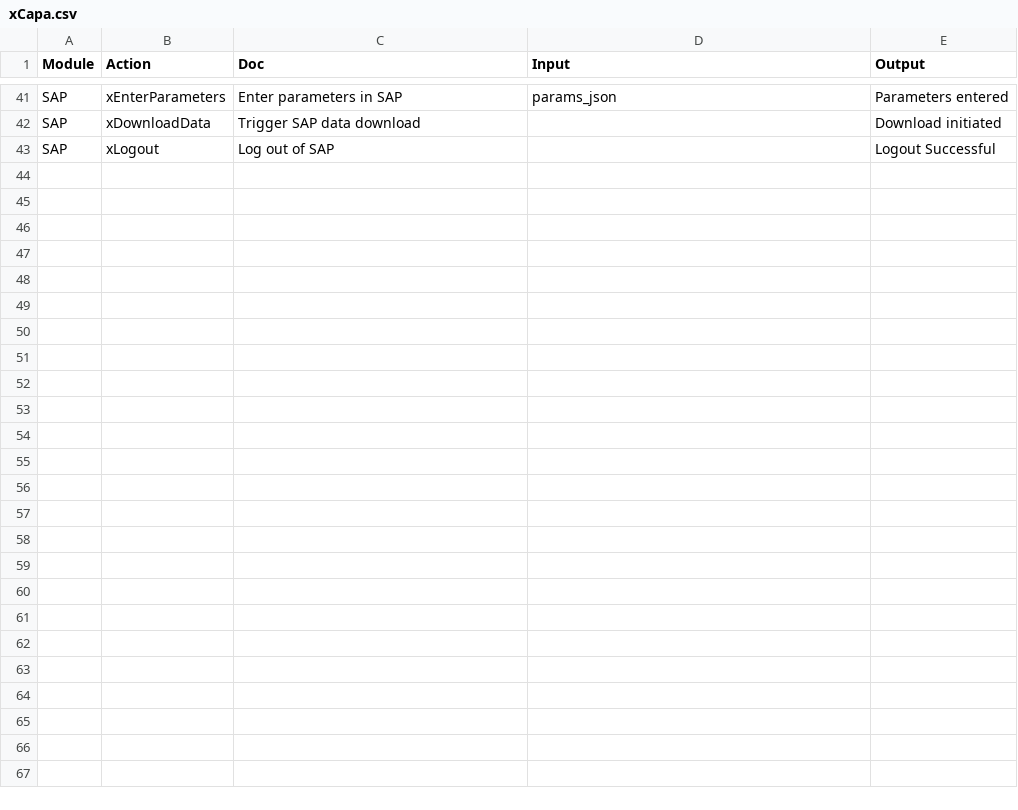
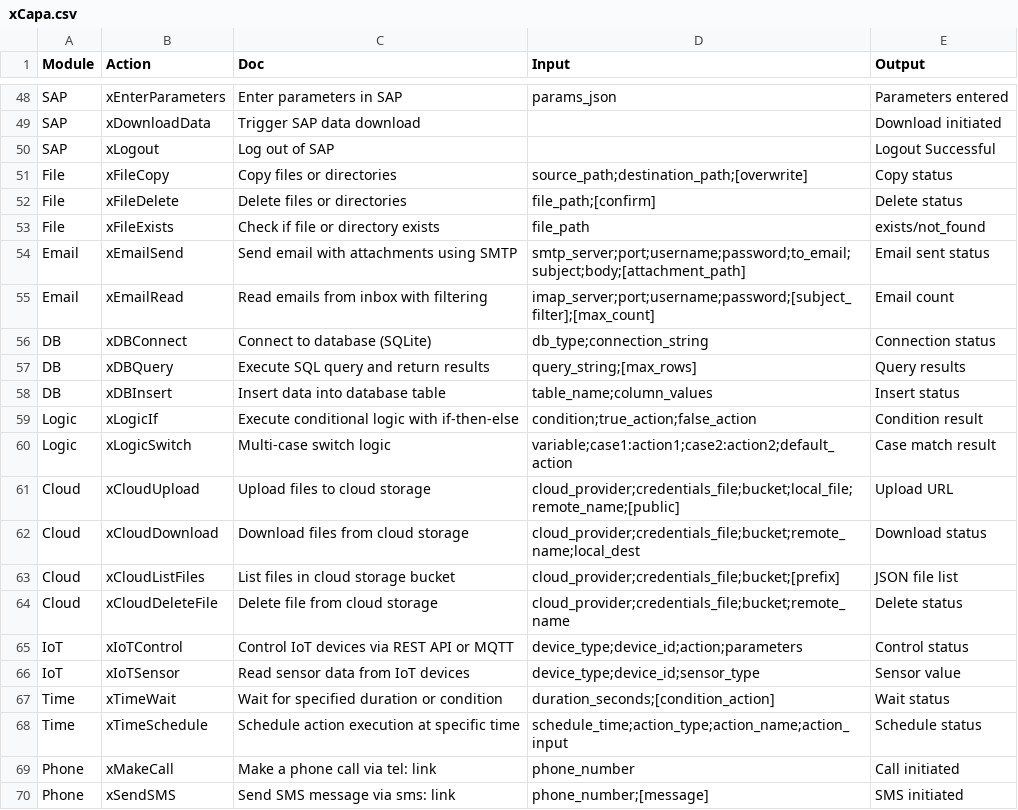
Before and after one commit to foxyiz/Code, a CSV file: x/xCapa.csv, drawn as a sheet; only a part is shown, gaps mark what is left out; the diff covers the shown part only.

```diff
--- a/x/xCapa.csv
+++ b/x/xCapa.csv
@@ -43 +50,21 @@ SAP,xDownloadData,Trigger SAP data download,,Download initiated
 SAP,xLogout,Log out of SAP,,Logout Successful
+File,xFileCopy,Copy files or directories,source_path;destination_path;[overwrite],Copy status
+File,xFileDelete,Delete files or directories,file_path;[confirm],Delete status
+File,xFileExists,Check if file or directory exists,file_path,exists/not_found
+Email,xEmailSend,Send email with attachments using SMTP,smtp_server;port;username;password;to_email;subject;body;[attachment_path],Email sent status
+Email,xEmailRead,Read emails from inbox with filtering,imap_server;port;username;password;[subject_filter];[max_count],Email count
+DB,xDBConnect,Connect to database (SQLite),db_type;connection_string,Connection status
+DB,xDBQuery,Execute SQL query and return results,query_string;[max_rows],Query results
+DB,xDBInsert,Insert data into database table,table_name;column_values,Insert status
+Logic,xLogicIf,Execute conditional logic with if-then-else,condition;true_action;false_action,Condition result
+Logic,xLogicSwitch,Multi-case switch logic,variable;case1:action1;case2:action2;default_action,Case match result
+Cloud,xCloudUpload,Upload files to cloud storage,cloud_provider;credentials_file;bucket;local_file;remote_name;[public],Upload URL
+Cloud,xCloudDownload,Download files from cloud storage,cloud_provider;credentials_file;bucket;remote_name;local_dest,Download status
+Cloud,xCloudListFiles,List files in cloud storage bucket,cloud_provider;credentials_file;bucket;[prefix],JSON file list
+Cloud,xCloudDeleteFile,Delete file from cloud storage,cloud_provider;credentials_file;bucket;remote_name,Delete status
+IoT,xIoTControl,Control IoT devices via REST API or MQTT,device_type;device_id;action;parameters,Control status
+IoT,xIoTSensor,Read sensor data from IoT devices,device_type;device_id;sensor_type,Sensor value
+Time,xTimeWait,Wait for specified duration or condition,duration_seconds;[condition_action],Wait status
+Time,xTimeSchedule,Schedule action execution at specific time,schedule_time;action_type;action_name;action_input,Schedule status
+Phone,xMakeCall,Make a phone call via tel: link,phone_number,Call initiated
+Phone,xSendSMS,Send SMS message via sms: link,phone_number;[message],SMS initiated
```
Also changed, not shown: 7 added rows elsewhere in this file, 4 other files.
